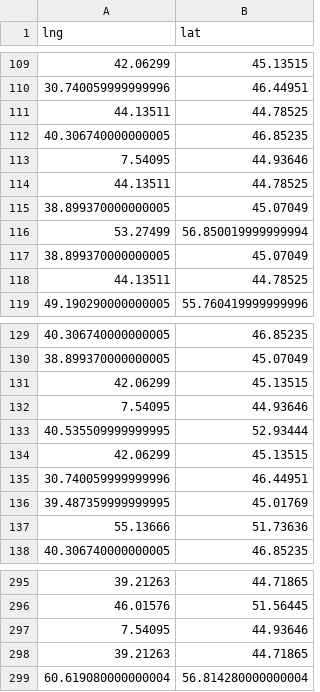
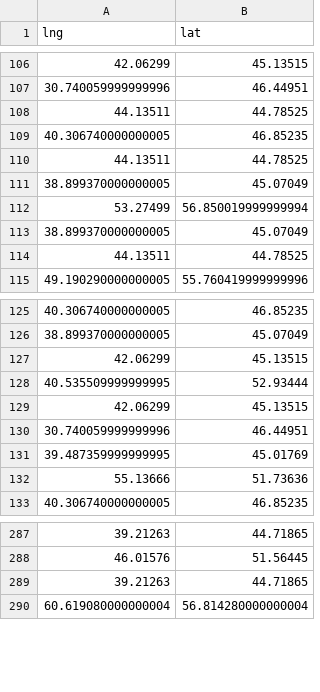
Before and after one commit to Witold1/fast_draft, a CSV file: Пшеница .csv, drawn as a sheet; only a part is shown, gaps mark what is left out; the diff covers the shown part only; the diff names each change by its address in the sheet, - before the commit and + after, or states it on an @@ line.

```diff
--- a/Пшеница .csv
+++ b/Пшеница .csv
-row 113: 7.54095 | 44.93646
-row 132: 7.54095 | 44.93646
-row 297: 7.54095 | 44.93646
```
Also changed, not shown: 12 removed rows elsewhere in this file.
